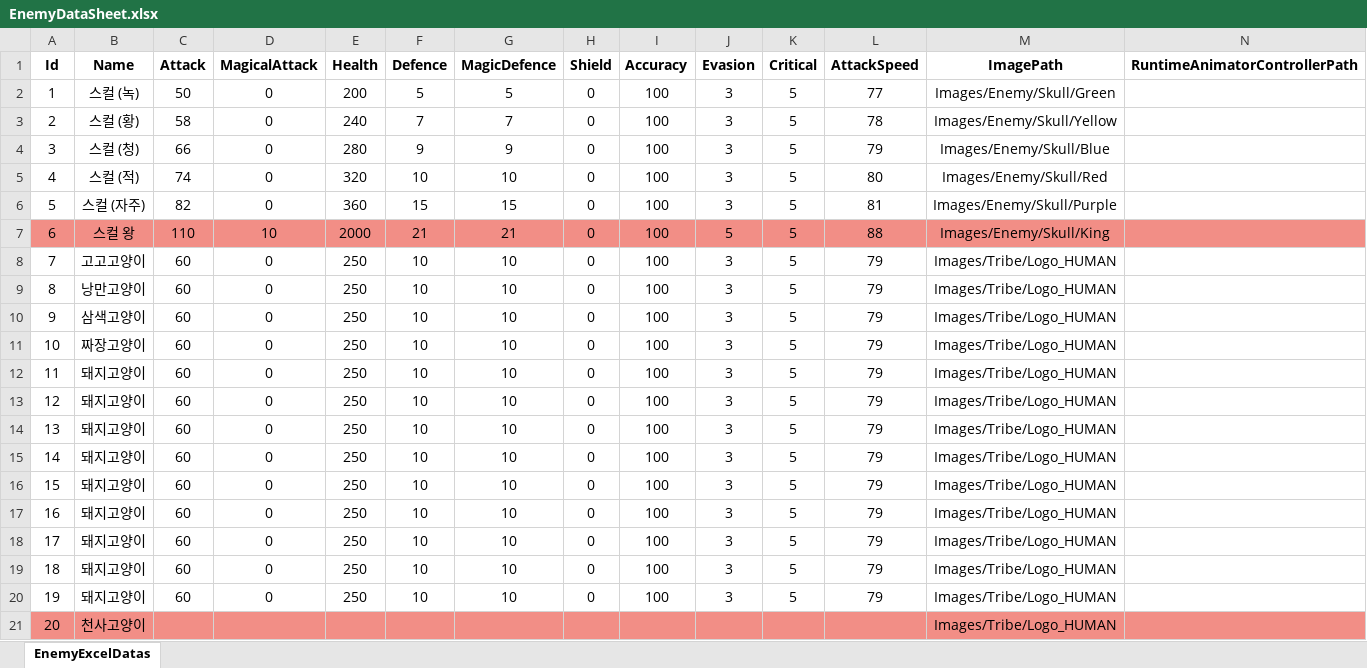
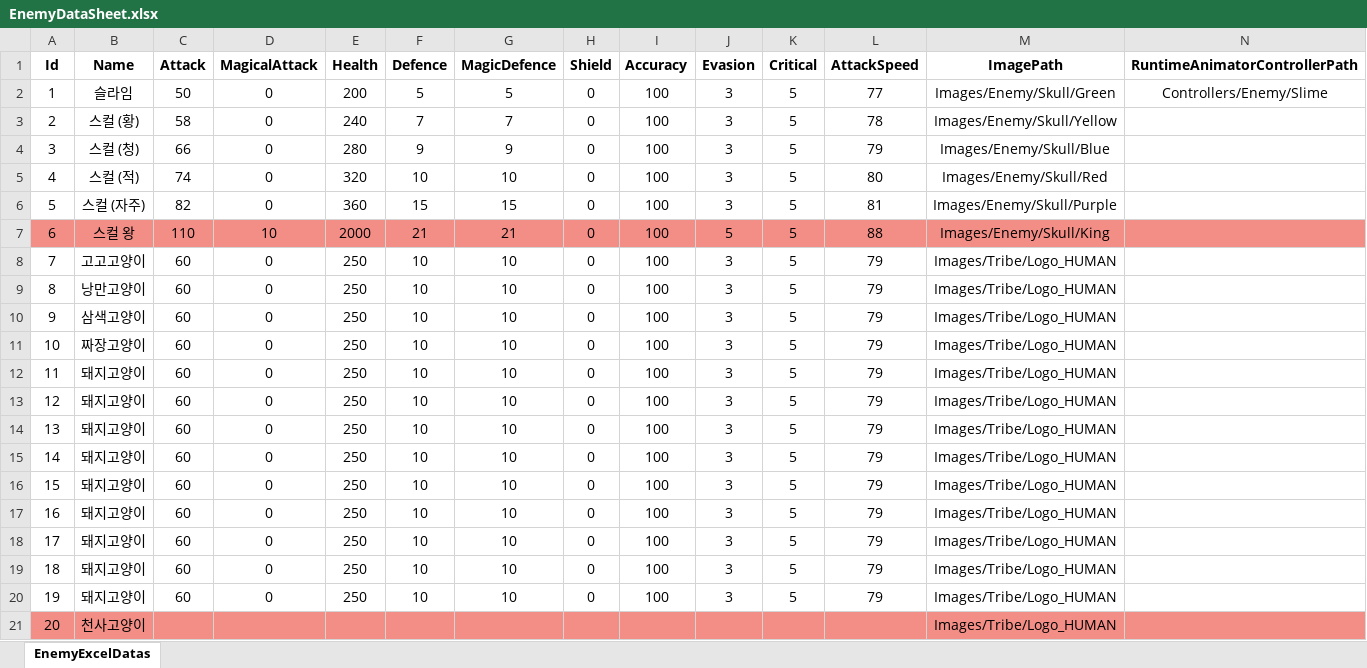
Before and after one commit to jwkim9612/Synergy-Dungeon, an Excel workbook: Assets/Shared/ExcelImporter/Excels/Enemy/EnemyDataSheet.xlsx, sheet EnemyExcelDatas, drawn as a sheet; values as stored, in another font and other column widths than the file's, no borders; the diff names each change by its address in the sheet, - before the commit and + after, or states it on an @@ line.

```diff
--- a/Assets/Shared/ExcelImporter/Excels/Enemy/EnemyDataSheet.xlsx (sheet EnemyExcelDatas)
+++ b/Assets/Shared/ExcelImporter/Excels/Enemy/EnemyDataSheet.xlsx (sheet EnemyExcelDatas)
-B2 (Name): 스컬 (녹)
+B2 (Name): 슬라임
-N2 (RuntimeAnimatorControllerPath): (empty)
+N2 (RuntimeAnimatorControllerPath): Controllers/Enemy/Slime
```
Also changed, not shown: 32 other files.
